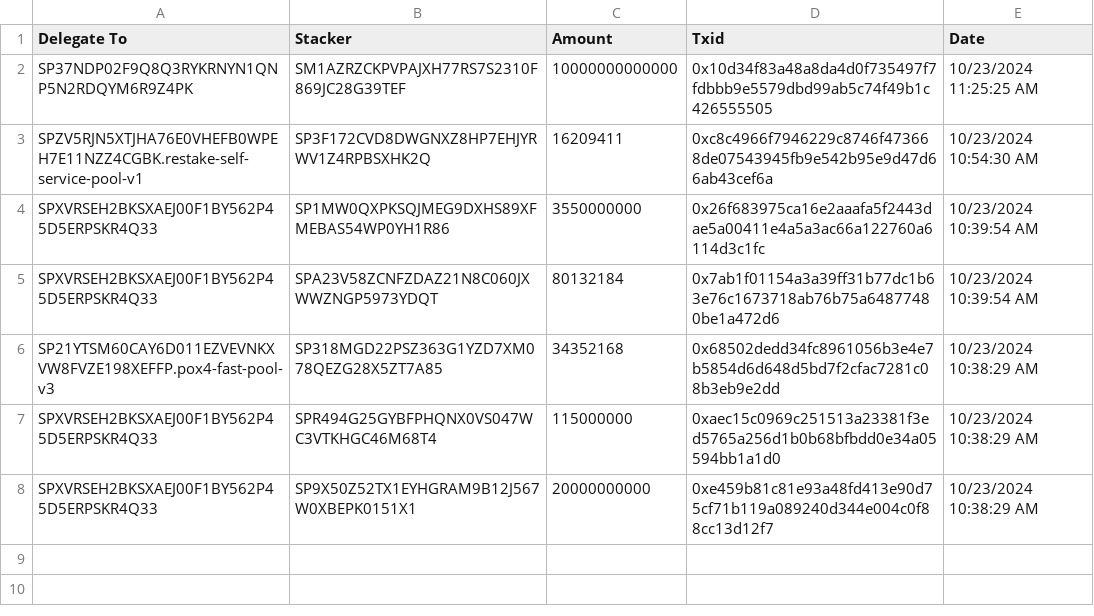
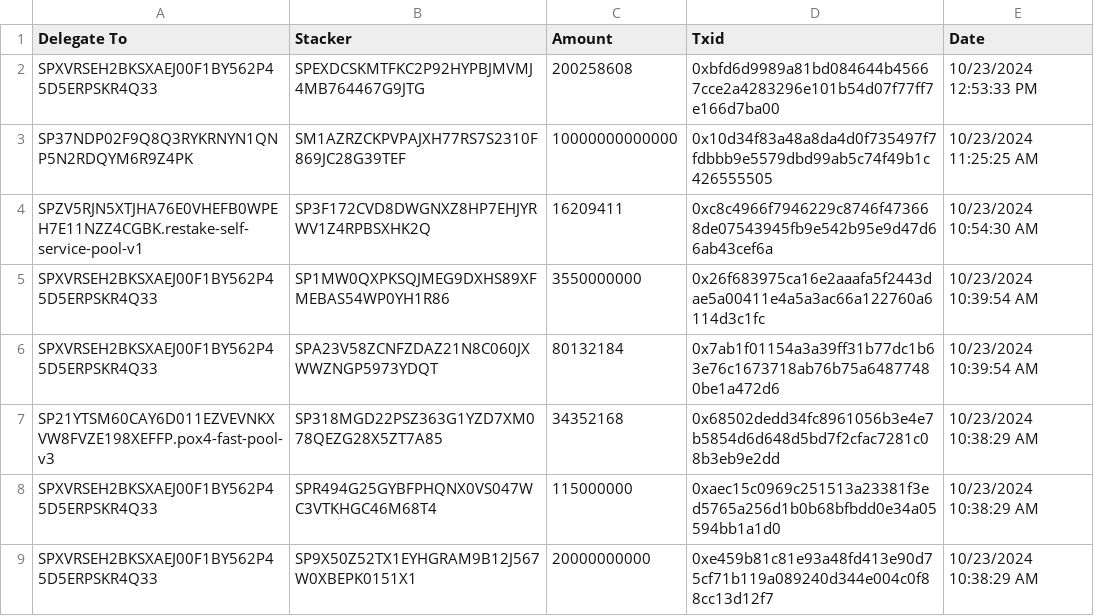
Before and after one commit to hstove/pox-events, a CSV file: data/mainnet/delegations.csv, drawn as a sheet; the diff names each change by its address in the sheet, - before the commit and + after, or states it on an @@ line.

```diff
--- a/data/mainnet/delegations.csv
+++ b/data/mainnet/delegations.csv
+row 2: SPXVRSEH2BKSXAEJ00F1BY562P45D5ERPSKR4Q33 | SPEXDCSKMTFKC2P92HYPBJMVMJ4MB764467G9JTG | 200258608 | 0xbfd6d9989a81bd084644b45667cce2a4283296e101b54d07f77ff7e166d7ba00 | 10/23/2024 12:53:33 PM
```
Also changed, not shown: data/mainnet/signer-nodes.csv, 2 other files.
